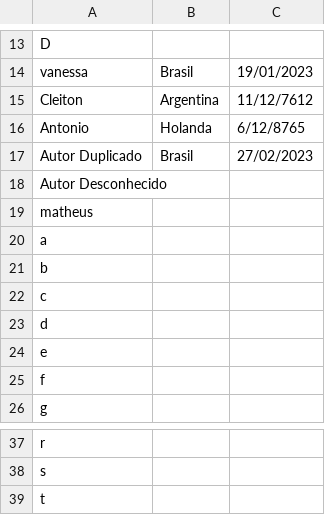
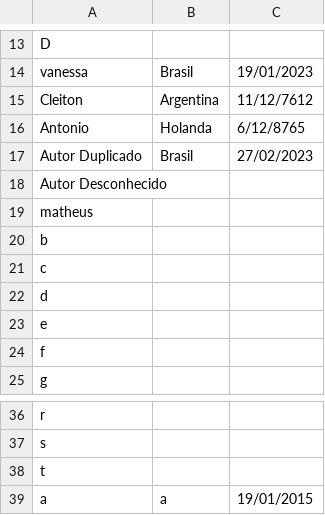
Before and after one commit to NaanVas/APS, a CSV file: autores.csv, drawn as a sheet; only a part is shown, gaps mark what is left out.

```diff
--- a/autores.csv
+++ b/autores.csv
@@ -19,3 +19,2 @@ Autor Desconhecido,,
 matheus,,
-a,,
 b,,
@@ -39 +38,2 @@ s,,
 t,,
+a,a,19/01/2015
```
Also changed, not shown: devolucoes.csv, emprestimos.csv, 2 other files.
